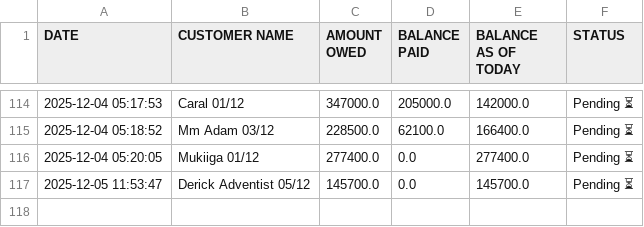
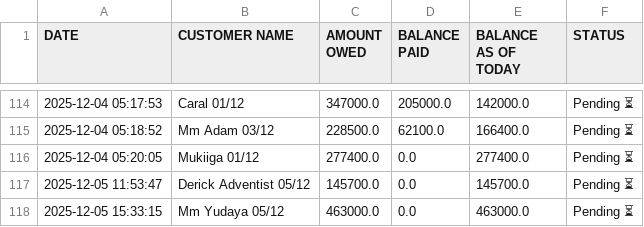
Before and after one commit to peter4652k/debttracker, a CSV file: data/customers.csv, drawn as a sheet; only a part is shown, gaps mark what is left out.

Commit message:
Update customers.csv from Streamlit app

```diff
--- a/data/customers.csv
+++ b/data/customers.csv
@@ -117 +117,2 @@ DATE,CUSTOMER NAME,AMOUNT OWED,BALANCE PAID,BALANCE AS OF TODAY,STATUS
 2025-12-05 11:53:47,Derick Adventist 05/12,145700.0,0.0,145700.0,Pending ⏳
+2025-12-05 15:33:15,Mm Yudaya 05/12,463000.0,0.0,463000.0,Pending ⏳
```
